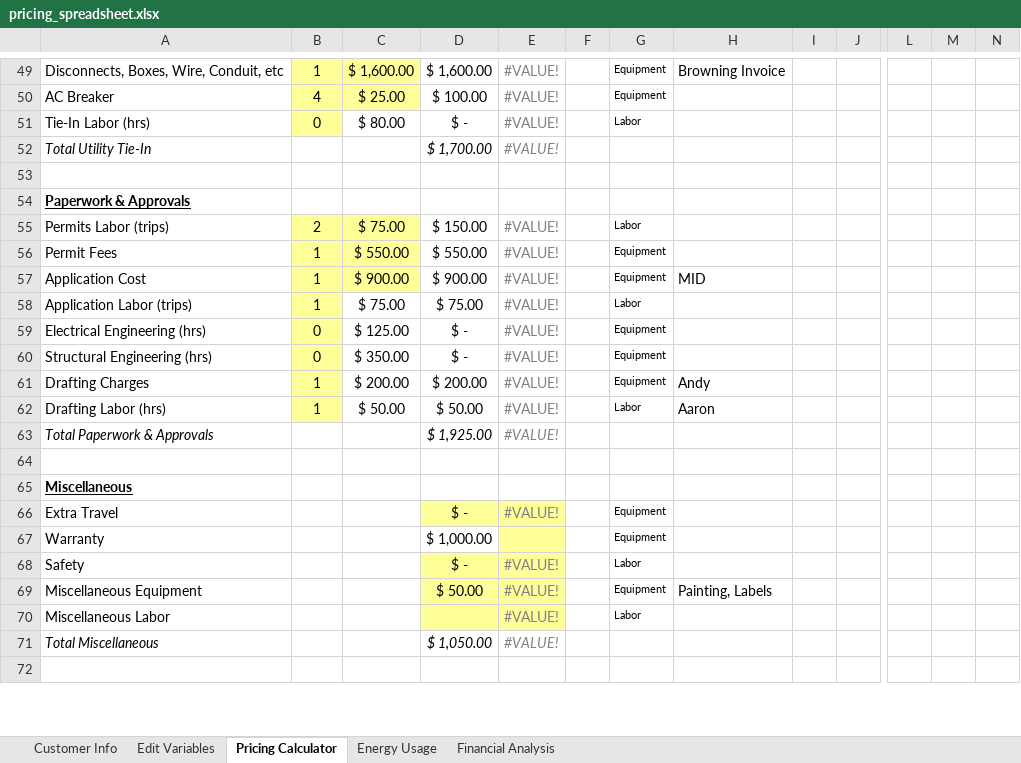
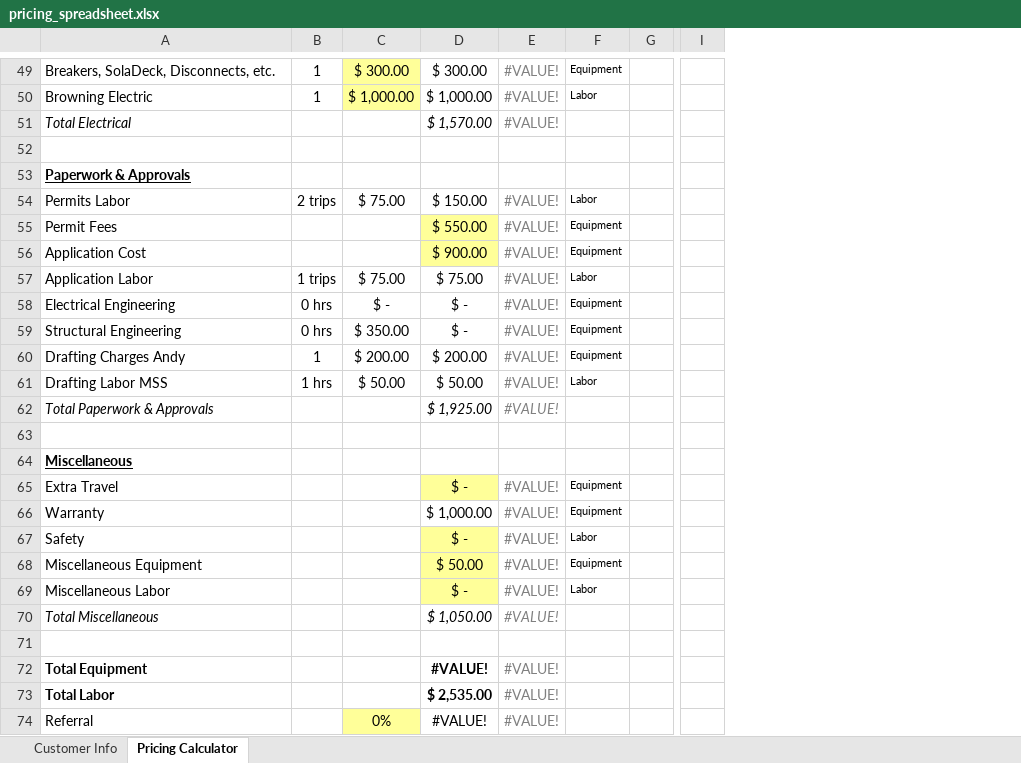
Before and after one commit to FusionAtom360/MSSProposalAutomation, an Excel workbook: src/templates/pricing_spreadsheet.xlsx, sheet Pricing Calculator, drawn as a sheet; only a part is shown, gaps mark what is left out; values as stored, in another font and other column widths than the file's, no borders; removed rows and columns are numbered as before the commit, all else as after; rows hold the shown columns only; the diff covers the shown part only; the diff names each change by its address in the sheet, - before the commit and + after, or states it on an @@ line.

```diff
--- a/src/templates/pricing_spreadsheet.xlsx (sheet Pricing Calculator)
+++ b/src/templates/pricing_spreadsheet.xlsx (sheet Pricing Calculator)
-sheet tab: Edit Variables
-sheet tab: Energy Usage
-sheet tab: Financial Analysis
-column F, empty
-column H, row 49: Browning Invoice; rows 57-69: MID |  |  |  | Andy | Aaron |  |  |  |  |  |  | Painting, Labels
-column I, empty
-column L, empty
-column M, empty
-column N, empty
+column I, empty
-A49: Disconnects, Boxes, Wire, Conduit, etc
+A49: Breakers, SolaDeck, Disconnects, etc.
-B49 fill: #FFFF99
+B49 fill: none
-C49: $ 1,600.00
+C49: $ 300.00
-D49: $ 1,600.00
+D49: $ 300.00
-row 50: AC Breaker | 4 | $ 25.00 | $ 100.00 | #VALUE! |  | Equipment
-row 51: Tie-In Labor (hrs) | 0 | $ 80.00 | $ - | #VALUE! |  | Labor
-row 52: Total Utility Tie-In |  |  | $ 1,700.00 | #VALUE!
+row 50: Browning Electric | 1 | $ 1,000.00 | $ 1,000.00 | #VALUE! | Labor
+row 51: Total Electrical |  |  | $ 1,570.00 | #VALUE!
-A54: Permits Labor (trips)
+A54: Permits Labor
-B54: 2
+B54: 2 trips
-B54:C56 fill: #FFFF99
+B54:C56 fill: none
-B55:B56: 1
+B55:B56: (empty)
-C55: $ 550.00
+C55: (empty)
-D55:D56 fill: none
+D55:D56 fill: #FFFF99
-C56: $ 900.00
+C56: (empty)
-A57: Application Labor (trips)
+A57: Application Labor
-B57: 1
+B57: 1 trips
-B57:B61 fill: #FFFF99
+B57:B61 fill: none
-A58: Electrical Engineering (hrs)
+A58: Electrical Engineering
-B58:B59: 0
+B58:B59: 0 hrs
-C58: $ 125.00
+C58: $ -
-A59: Structural Engineering (hrs)
+A59: Structural Engineering
-A60: Drafting Charges
+A60: Drafting Charges Andy
-A61: Drafting Labor (hrs)
+A61: Drafting Labor MSS
-B61: 1
+B61: 1 hrs
-E65:E69 fill: #FFFF99
+E65:E69 fill: none
-E66: (empty)
+E66: #VALUE!
-D69: (empty)
+D69: $ -
+row 72: Total Equipment |  |  | #VALUE! | #VALUE!
+row 73: Total Labor |  |  | $ 2,535.00 | #VALUE!
+row 74: Referral |  | 0% | #VALUE! | #VALUE!
```
Also changed, not shown: 45 added rows, 57 removed rows, 1 moved row, 30 edited cells and cell formats elsewhere in this sheet, sheet Customer Info, formulas that keep their value, charts or pictures, 12 other files.
